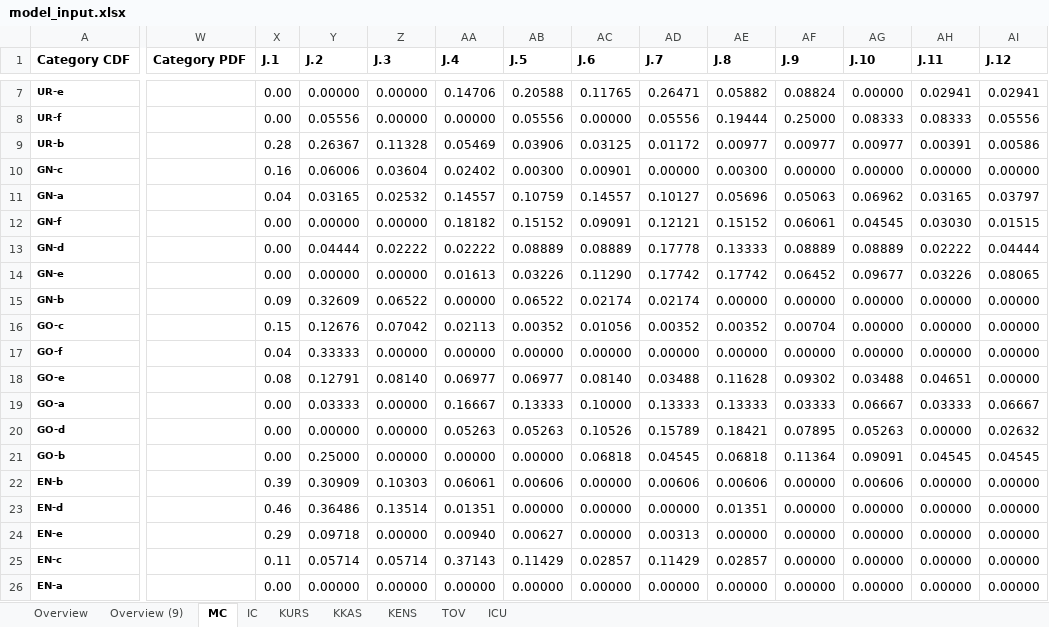
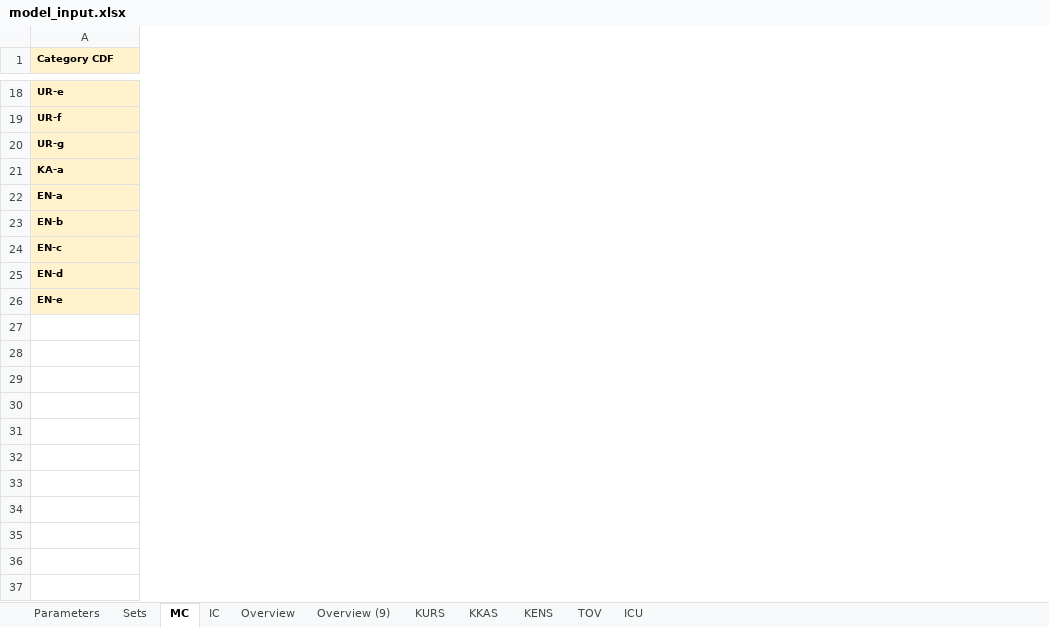
Before and after one commit to KatarinaVdP/master2022, an Excel workbook: Old Model/Input/model_input.xlsx, sheet MC, drawn as a sheet; only a part is shown, gaps mark what is left out; values as stored, in another font and other column widths than the file's, no borders; removed rows and columns are numbered as before the commit, all else as after; the diff covers the shown part only; the diff names each change by its address in the sheet, - before the commit and + after, or states it on an @@ line.

```diff
--- a/Old Model/Input/model_input.xlsx (sheet MC)
+++ b/Old Model/Input/model_input.xlsx (sheet MC)
+sheet tab: Parameters
+sheet tab: Sets
@@ sheet tab order changed: Parameters | Sets | MC | IC | Overview | Overview (9) | KURS | KKAS | KENS | TOV | ICU @@
-column W (Category PDF), empty
-column X (J.1), rows 7-8: 0.00 | 0.00; rows 22-24: 0.39 | 0.46 | 0.29
-column Y (J.2), rows 7-8: 0.00000 | 0.05556; rows 22-24: 0.30909 | 0.36486 | 0.09718
-column Z (J.3), rows 7-8: 0.00000 | 0.00000; rows 22-24: 0.10303 | 0.13514 | 0.00000
-column AA (J.4), rows 7-8: 0.14706 | 0.00000; rows 22-24: 0.06061 | 0.01351 | 0.00940
-column AB (J.5), rows 7-8: 0.20588 | 0.05556; rows 22-24: 0.00606 | 0.00000 | 0.00627
-column AC (J.6), rows 7-8: 0.11765 | 0.00000; rows 22-24: all 0.00000
-column AD (J.7), rows 7-8: 0.26471 | 0.05556; rows 22-24: 0.00606 | 0.00000 | 0.00313
-column AE (J.8), rows 7-8: 0.05882 | 0.19444; rows 22-24: 0.00606 | 0.01351 | 0.00000
-column AF (J.9), rows 7-8: 0.08824 | 0.25000; rows 22-24: all 0.00000
-column AG (J.10), rows 7-8: 0.00000 | 0.08333; rows 22-24: 0.00606 | 0.00000 | 0.00000
-column AH (J.11), rows 7-8: 0.02941 | 0.08333; rows 22-24: all 0.00000
-column AI (J.12), rows 7-8: 0.02941 | 0.05556; rows 22-24: all 0.00000
-A1 fill: none
+A1 fill: #FFF2CC, text size: smaller
-A18:A19 fill: none
+A18:A19 fill: #FFF2CC
@@ row 9 moved to row 15: UR-b @@
@@ row 10 moved to row 4: GN-c @@
@@ row 11 moved to row 2: GN-a @@
@@ row 12 moved to row 7: GN-f @@
@@ row 13 moved to row 5: GN-d @@
@@ row 14 moved to row 6: GN-e @@
@@ row 15 moved to row 3: GN-b @@
@@ row 16 moved to row 10: GO-c @@
@@ row 17 moved to row 13: GO-f @@
@@ row 18 moved to row 12: GO-e @@
@@ row 19 moved to row 8: GO-a @@
@@ row 20 moved to row 11: GO-d @@
@@ row 21 moved to row 9: GO-b @@
@@ row 5 moved to row 20: UR-g @@
@@ row 2 moved to row 21: KA-a @@
@@ row 26 moved to row 22: EN-a @@
-A23 fill: none
+A23 fill: #FFF2CC
@@ row 25 moved to row 24: EN-c @@
-A25:A26 fill: none
+A25:A26 fill: #FFF2CC
```
Also changed, not shown: 2 moved rows, 9 removed columns and cell formats elsewhere in this sheet, sheet Overview, sheet IC, 4 other files.
